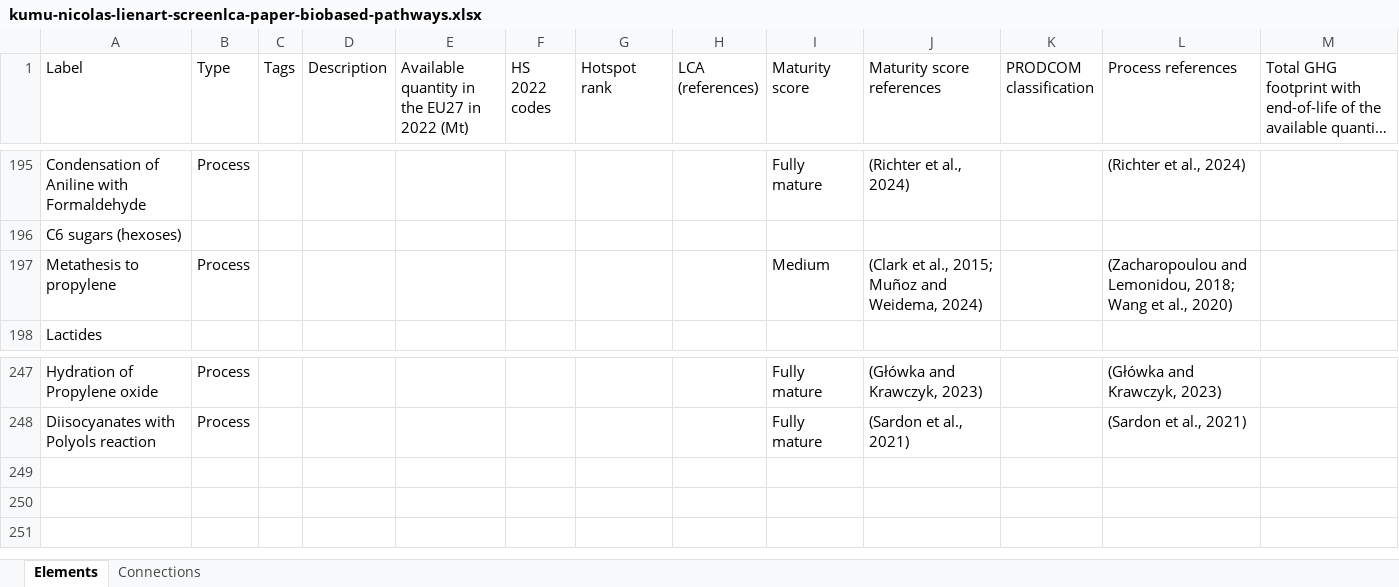
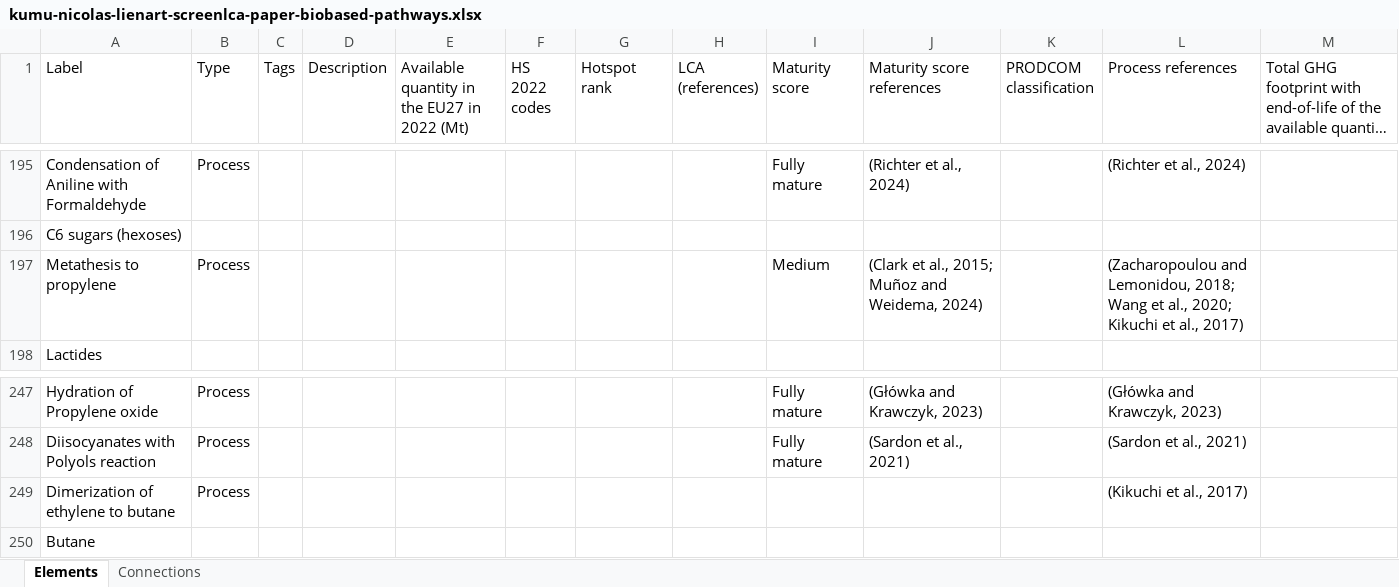
Before and after one commit to nicolnt/screen-lca-paper-supplementary-code, an Excel workbook: Kumu_data/kumu-nicolas-lienart-screenlca-paper-biobased-pathways.xlsx, sheet Elements, drawn as a sheet; only a part is shown, gaps mark what is left out; long unchanged cells end in …; values as stored, in another font and other column widths than the file's, no borders; the diff names each change by its address in the sheet, - before the commit and + after, or states it on an @@ line.

Commit message:
Update Kumu database description, add v1 tag and add a reference for metathesis reaction with a pathway via butane.

```diff
--- a/Kumu_data/kumu-nicolas-lienart-screenlca-paper-biobased-pathways.xlsx (sheet Elements)
+++ b/Kumu_data/kumu-nicolas-lienart-screenlca-paper-biobased-pathways.xlsx (sheet Elements)
-L197 (Process references): …et al., 2020)
+L197 (Process references): …et al., 2020; Kikuchi et al., 2017)
+row 249: Dimerization of ethylene to butane | Process |  |  |  |  |  |  |  |  |  | (Kikuchi et al., 2017)
+row 250: Butane
```
Also changed, not shown: sheet Connections, 2 other files.
